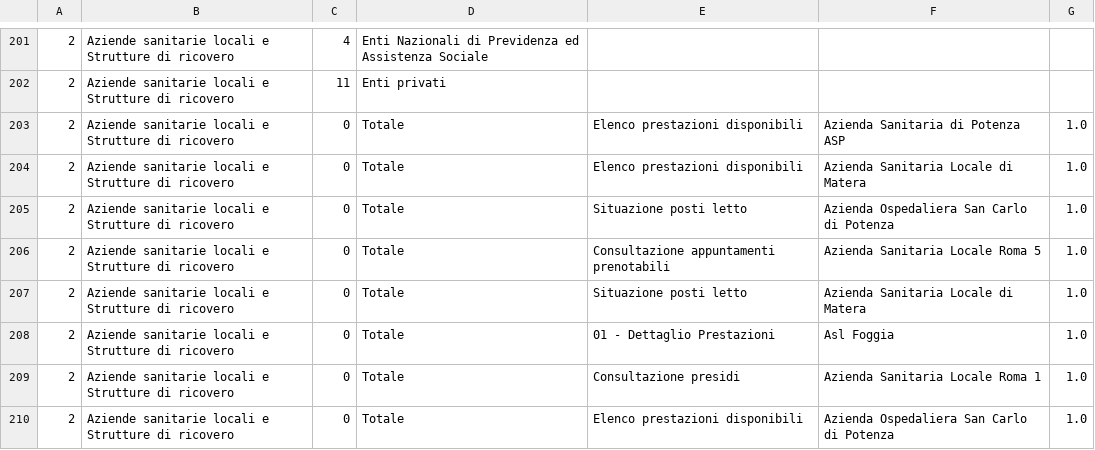
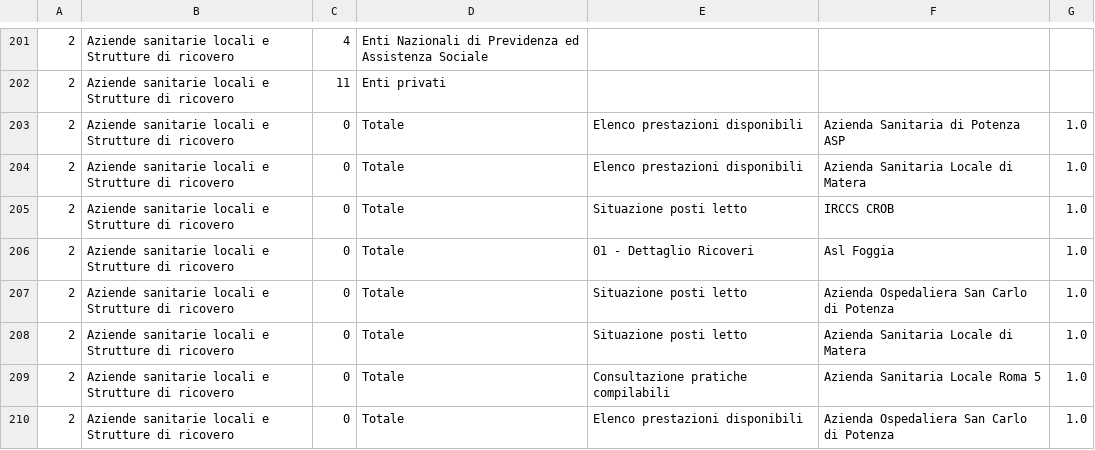
Before and after one commit to italia/pdnd-opendata, a CSV file: data/e_service_piu_utilizzati_last_six_months.csv, drawn as a sheet; only a part is shown, gaps mark what is left out; removed rows and columns are numbered as before the commit, all else as after; the diff covers the shown part only; the diff names each change by its address in the sheet, - before the commit and + after, or states it on an @@ line.

```diff
--- a/data/e_service_piu_utilizzati_last_six_months.csv
+++ b/data/e_service_piu_utilizzati_last_six_months.csv
+row 205: 2 | Aziende sanitarie locali e Strutture di ricovero | 0 | Totale | Situazione posti letto | IRCCS CROB | 1.0
+row 206: 2 | Aziende sanitarie locali e Strutture di ricovero | 0 | Totale | 01 - Dettaglio Ricoveri | Asl Foggia | 1.0
-row 206: 2 | Aziende sanitarie locali e Strutture di ricovero | 0 | Totale | Consultazione appuntamenti prenotabili | Azienda Sanitaria Locale Roma 5 | 1.0
-row 208: 2 | Aziende sanitarie locali e Strutture di ricovero | 0 | Totale | 01 - Dettaglio Prestazioni | Asl Foggia | 1.0
-E209: Consultazione presidi
+E209: Consultazione pratiche compilabili
-F209: Azienda Sanitaria Locale Roma 1
+F209: Azienda Sanitaria Locale Roma 5
```
Also changed, not shown: 6 added rows, 6 removed rows, 38 moved rows and 37 edited cells elsewhere in this file.
